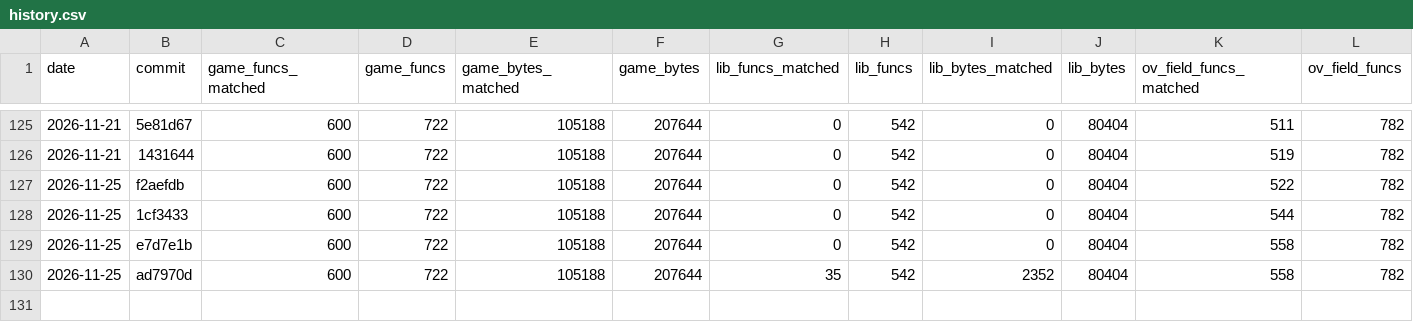
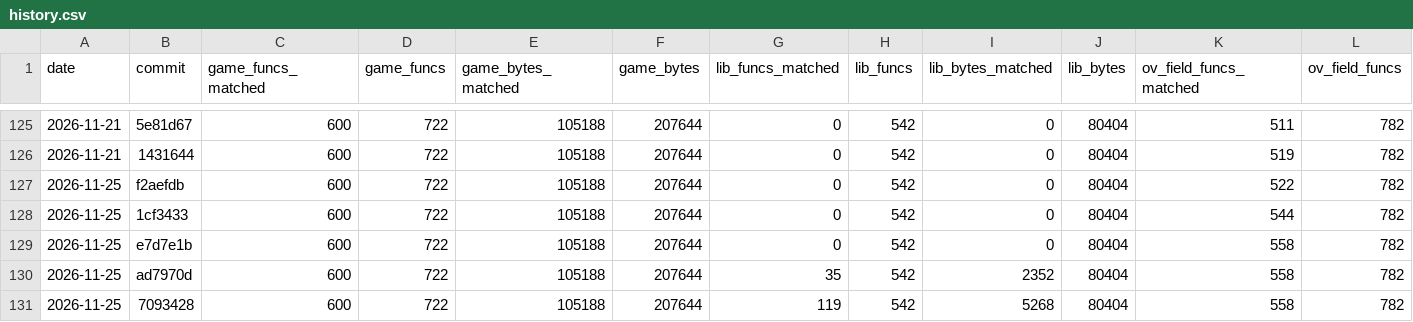
Before and after one commit to TheSaltsmith69/chronocross_decomp, a CSV file: progress/history.csv, drawn as a sheet; only a part is shown, gaps mark what is left out; rows hold the shown columns only; the diff names each change by its address in the sheet, - before the commit and + after, or states it on an @@ line.

Commit message:
Update progress snapshot

```diff
--- a/progress/history.csv
+++ b/progress/history.csv
+row 131: 2026-11-25 | 7093428 | 600 | 722 | 105188 | 207644 | 119 | 542 | 5268 | 80404 | 558 | 782
```
Also changed, not shown: progress/files.csv.
